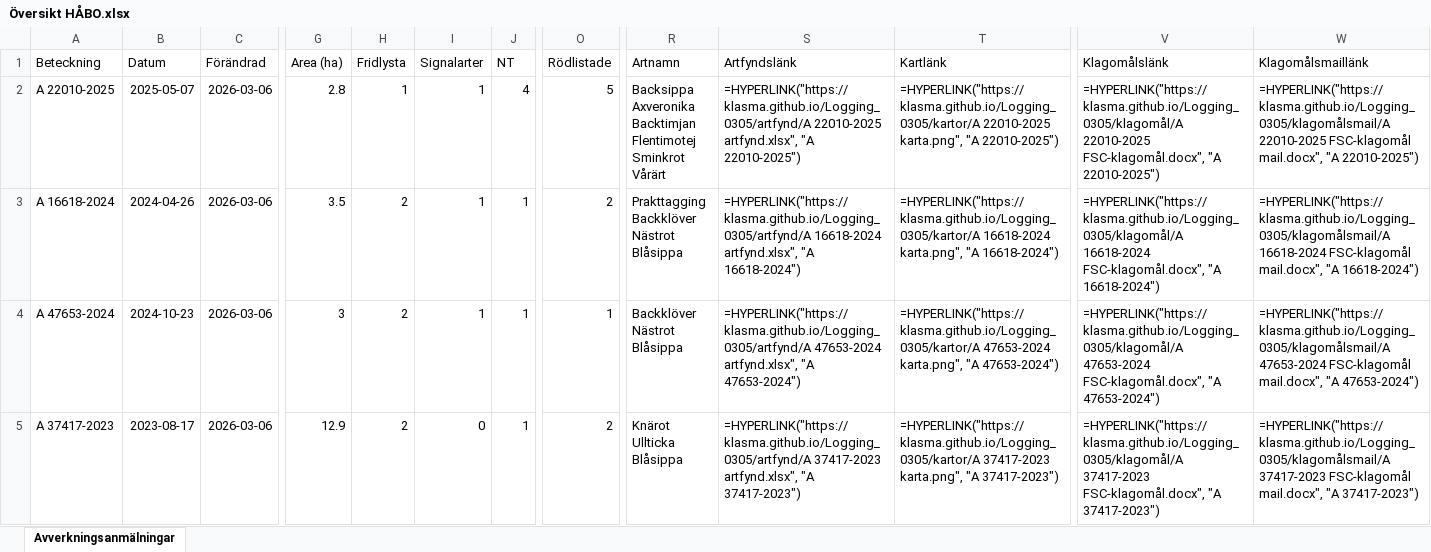
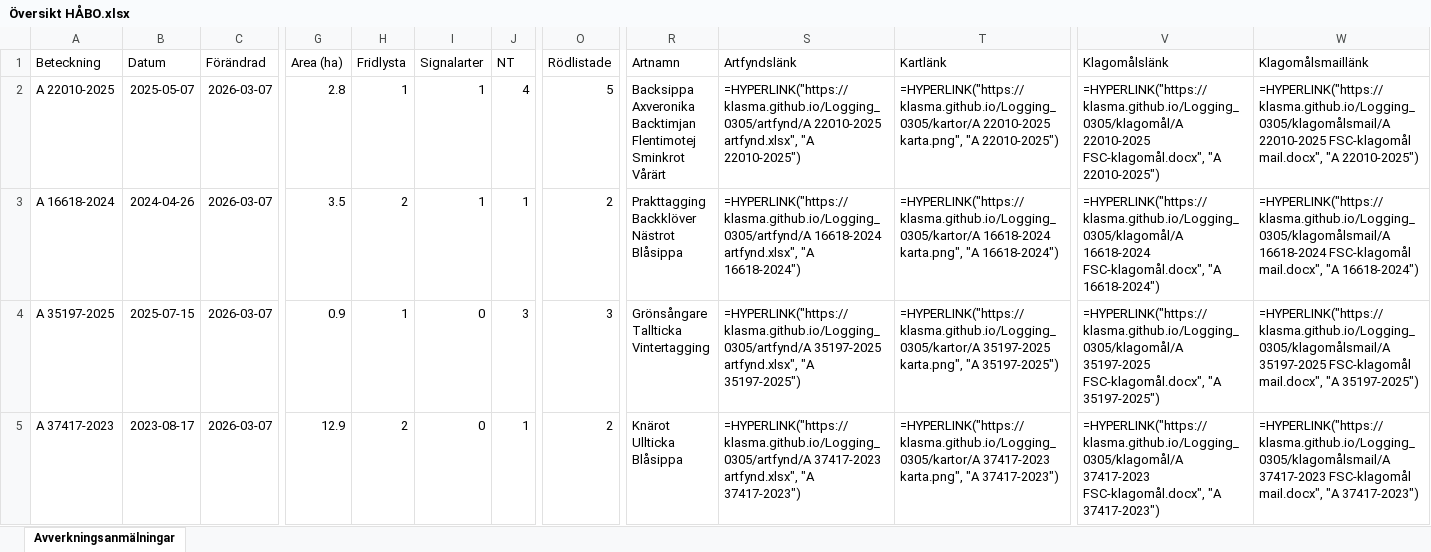
Before and after one commit to klasma/Logging_0305, an Excel workbook: Översikt HÅBO.xlsx, sheet Avverkningsanmälningar, drawn as a sheet; only a part is shown, gaps mark what is left out; values as stored, in another font and other column widths than the file's, no borders; formulas without a stored value are shown as written; ↵ is a line break in a cell; the diff covers the shown part only; the diff names each change by its address in the sheet, - before the commit and + after, or states it on an @@ line.

```diff
--- a/Översikt HÅBO.xlsx (sheet Avverkningsanmälningar)
+++ b/Översikt HÅBO.xlsx (sheet Avverkningsanmälningar)
-C2:C5 (Förändrad): 2026-03-06
+C2:C5 (Förändrad): 2026-03-07
-A4 (Beteckning): A 47653-2024
+A4 (Beteckning): A 35197-2025
-B4 (Datum): 2024-10-23
+B4 (Datum): 2025-07-15
-G4 (Area (ha)): 3
+G4 (Area (ha)): 0.9
-H4 (Fridlysta): 2
+H4 (Fridlysta): 1
-I4 (Signalarter): 1
+I4 (Signalarter): 0
-J4 (NT): 1
+J4 (NT): 3
-O4 (Rödlistade): 1
+O4 (Rödlistade): 3
-R4 (Artnamn): Backklöver ↵ Nästrot ↵ Blåsippa
+R4 (Artnamn): Grönsångare ↵ Tallticka ↵ Vintertagging
-S4 (Artfyndslänk): =HYPERLINK("https://klasma.github.io/Logging_0305/artfynd/A 47653-2024 artfynd.xlsx", "A 47653-2024")
+S4 (Artfyndslänk): =HYPERLINK("https://klasma.github.io/Logging_0305/artfynd/A 35197-2025 artfynd.xlsx", "A 35197-2025")
-T4 (Kartlänk): =HYPERLINK("https://klasma.github.io/Logging_0305/kartor/A 47653-2024 karta.png", "A 47653-2024")
+T4 (Kartlänk): =HYPERLINK("https://klasma.github.io/Logging_0305/kartor/A 35197-2025 karta.png", "A 35197-2025")
-V4 (Klagomålslänk): =HYPERLINK("https://klasma.github.io/Logging_0305/klagomål/A 47653-2024 FSC-klagomål.docx", "A 47653-2024")
+V4 (Klagomålslänk): =HYPERLINK("https://klasma.github.io/Logging_0305/klagomål/A 35197-2025 FSC-klagomål.docx", "A 35197-2025")
-W4 (Klagomålsmaillänk): =HYPERLINK("https://klasma.github.io/Logging_0305/klagomålsmail/A 47653-2024 FSC-klagomål mail.docx", "A 47653-2024")
+W4 (Klagomålsmaillänk): =HYPERLINK("https://klasma.github.io/Logging_0305/klagomålsmail/A 35197-2025 FSC-klagomål mail.docx", "A 35197-2025")
```
Also changed, not shown: 3 added rows, 3 removed rows and 84 edited cells elsewhere in this sheet, artfynd/A 16618-2024 artfynd.xlsx, artfynd/A 35046-2025 artfynd.xlsx, 46 other files.
